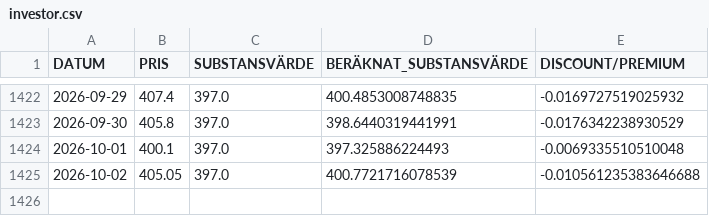
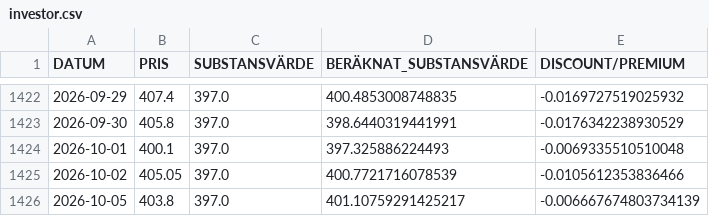
Before and after one commit to emni8523/omxs30, a CSV file: dataset/investor.csv, drawn as a sheet; only a part is shown, gaps mark what is left out.

```diff
--- a/dataset/investor.csv
+++ b/dataset/investor.csv
@@ -1424,2 +1424,3 @@ DATUM,PRIS,SUBSTANSVÄRDE,BERÄKNAT_SUBSTANSVÄRDE,DISCOUNT/PREMIUM
 2026-10-01,400.1,397.0,397.325886224493,-0.0069335510510048
-2026-10-02,405.05,397.0,400.7721716078539,-0.010561235383646688
+2026-10-02,405.05,397.0,400.7721716078539,-0.0105612353836466
+2026-10-05,403.8,397.0,401.10759291425217,-0.006667674803734139
```
Also changed, not shown: dataset/industri.csv, dataset/latour.csv.
